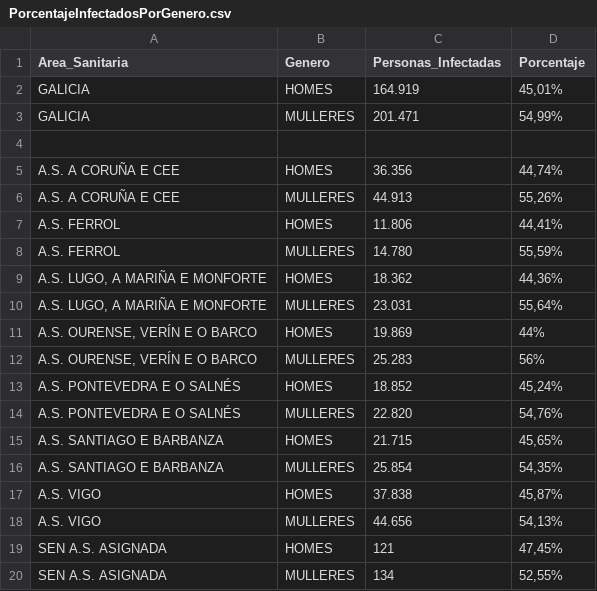
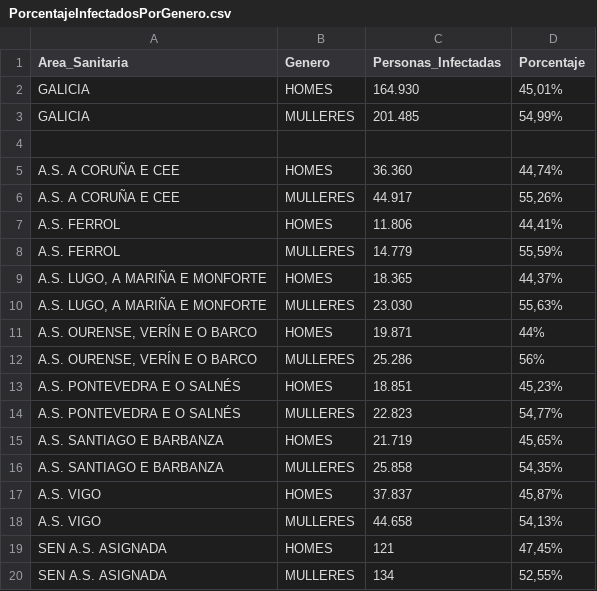
Before and after one commit to jjelosua/sergas-covid19-data, a CSV file: PorcentajeInfectadosPorGenero.csv, drawn as a sheet.

```diff
--- a/PorcentajeInfectadosPorGenero.csv
+++ b/PorcentajeInfectadosPorGenero.csv
@@ -1,19 +1,19 @@
 Area_Sanitaria,Genero,Personas_Infectadas,Porcentaje
-"GALICIA","HOMES","164.919","45,01%"
-"GALICIA","MULLERES","201.471","54,99%"
+"GALICIA","HOMES","164.930","45,01%"
+"GALICIA","MULLERES","201.485","54,99%"
 
-"A.S. A CORUÑA E CEE","HOMES","36.356","44,74%"
-"A.S. A CORUÑA E CEE","MULLERES","44.913","55,26%"
+"A.S. A CORUÑA E CEE","HOMES","36.360","44,74%"
+"A.S. A CORUÑA E CEE","MULLERES","44.917","55,26%"
 "A.S. FERROL","HOMES","11.806","44,41%"
-"A.S. FERROL","MULLERES","14.780","55,59%"
-"A.S. LUGO, A MARIÑA E MONFORTE","HOMES","18.362","44,36%"
-"A.S. LUGO, A MARIÑA E MONFORTE","MULLERES","23.031","55,64%"
-"A.S. OURENSE, VERÍN E O BARCO","HOMES","19.869","44%"
-"A.S. OURENSE, VERÍN E O BARCO","MULLERES","25.283","56%"
-"A.S. PONTEVEDRA E O SALNÉS","HOMES","18.852","45,24%"
-"A.S. PONTEVEDRA E O SALNÉS","MULLERES","22.820","54,76%"
-"A.S. SANTIAGO E BARBANZA","HOMES","21.715","45,65%"
-"A.S. SANTIAGO E BARBANZA","MULLERES","25.854","54,35%"
-"A.S. VIGO","HOMES","37.838","45,87%"
-"A.S. VIGO","MULLERES","44.656","54,13%"
+"A.S. FERROL","MULLERES","14.779","55,59%"
+"A.S. LUGO, A MARIÑA E MONFORTE","HOMES","18.365","44,37%"
+"A.S. LUGO, A MARIÑA E MONFORTE","MULLERES","23.030","55,63%"
+"A.S. OURENSE, VERÍN E O BARCO","HOMES","19.871","44%"
+"A.S. OURENSE, VERÍN E O BARCO","MULLERES","25.286","56%"
+"A.S. PONTEVEDRA E O SALNÉS","HOMES","18.851","45,23%"
+"A.S. PONTEVEDRA E O SALNÉS","MULLERES","22.823","54,77%"
+"A.S. SANTIAGO E BARBANZA","HOMES","21.719","45,65%"
+"A.S. SANTIAGO E BARBANZA","MULLERES","25.858","54,35%"
+"A.S. VIGO","HOMES","37.837","45,87%"
+"A.S. VIGO","MULLERES","44.658","54,13%"
 "SEN A.S. ASIGNADA","HOMES","121","47,45%"
```
Also changed, not shown: ActivosCuradosFallecidos.csv, OcupacionCamasHospital.csv, 1 other file.
